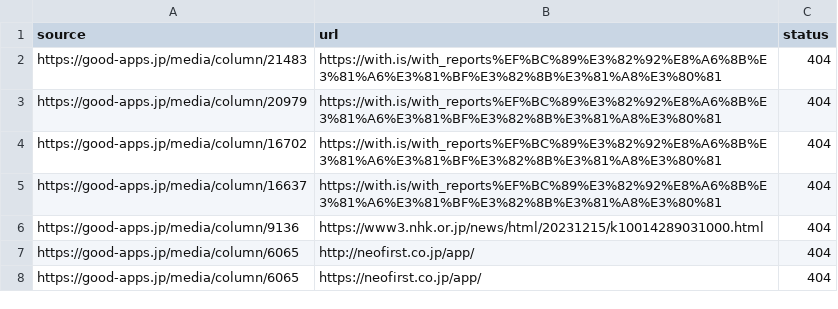
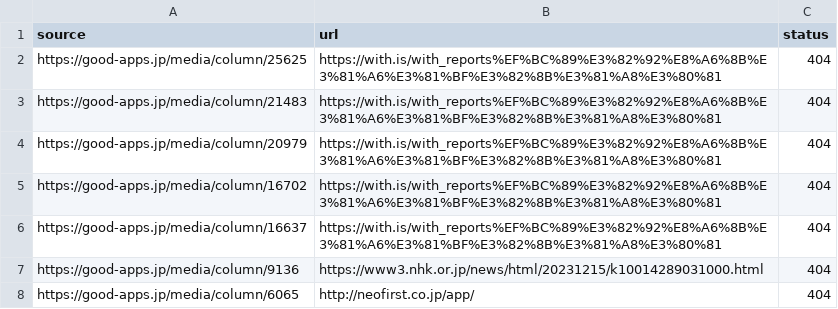
Before and after one commit to niki-nakamura/404-error-handling-and-SEO-optimization, a CSV file: broken_links.csv, drawn as a sheet; only a part is shown; the shorter side is filled out with more unchanged rows.

```diff
--- a/broken_links.csv
+++ b/broken_links.csv
@@ -1,2 +1,3 @@
 source,url,status
+https://good-apps.jp/media/column/25625,https://with.is/with_reports%EF%BC%89%E3%82%92%E8%A6%8B%E3%81%A6%E3%81%BF%E3%82%8B%E3%81%A8%E3%80%81,404
 https://good-apps.jp/media/column/21483,https://with.is/with_reports%EF%BC%89%E3%82%92%E8%A6%8B%E3%81%A6%E3%81%BF%E3%82%8B%E3%81%A8%E3%80%81,404
```
